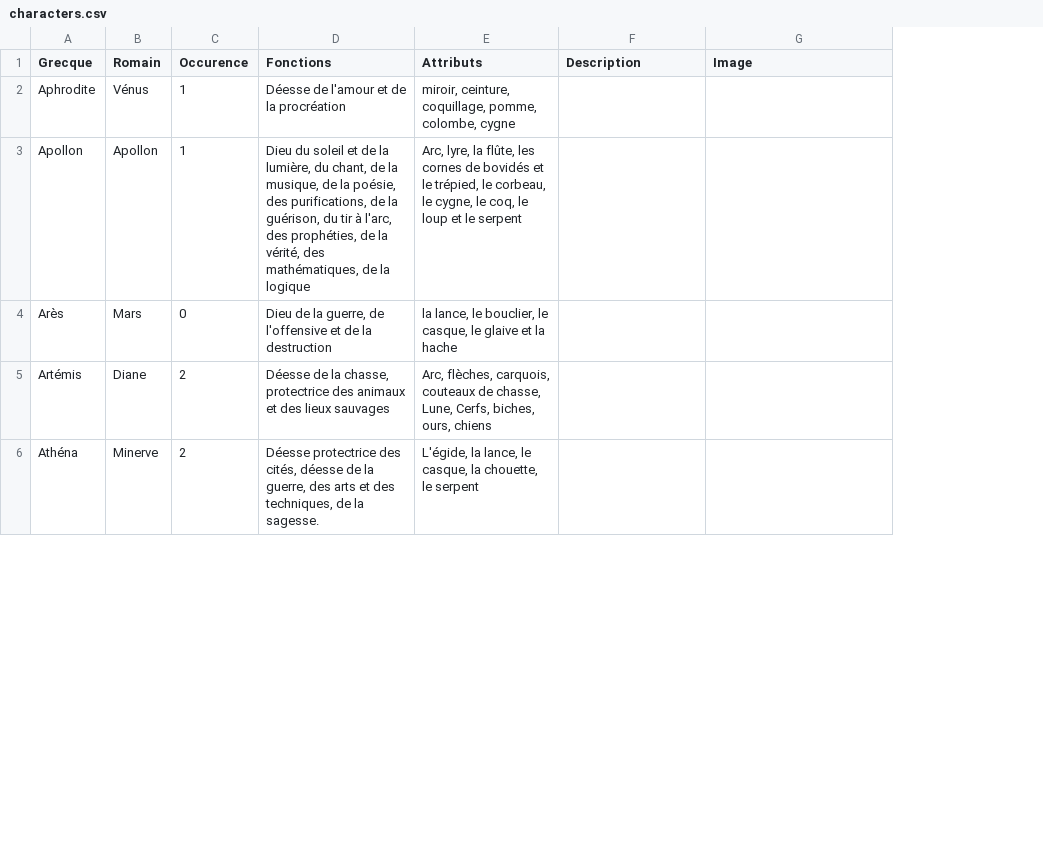
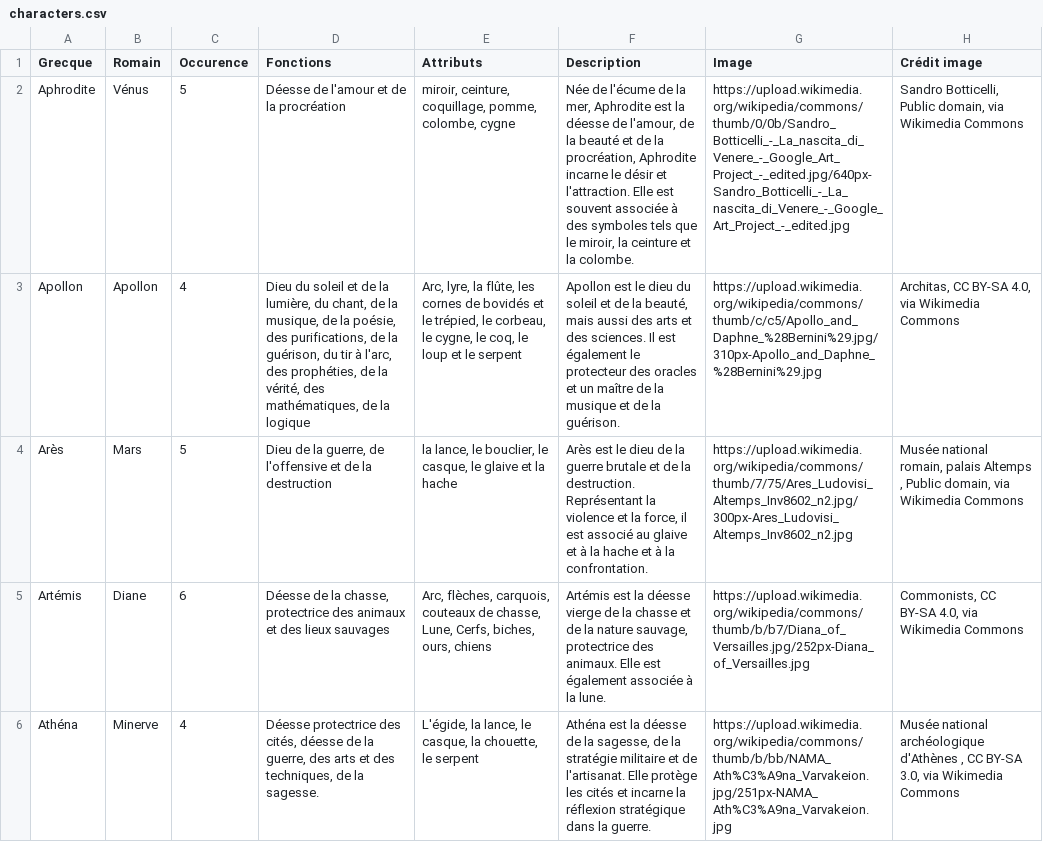
Before and after one commit to Valmontechno/valmontechno.github.io, a CSV file: MythologicalCharacterTest/utils/characters.csv, drawn as a sheet; only a part is shown; the diff covers the shown part only; the diff names each change by its address in the sheet, - before the commit and + after, or states it on an @@ line.

Commit message:
Add files via upload

```diff
--- a/MythologicalCharacterTest/utils/characters.csv
+++ b/MythologicalCharacterTest/utils/characters.csv
+column H (Crédit image), rows 2-6: Sandro Botticelli, Public domain, via Wikimedia Commons | Architas, CC BY-SA 4.0, via Wikimedia Commons | Musée national romain, palais Altemps , Public domain, via Wikimedia Commons | Commonists, CC BY-SA 4.0, via Wikimedia Commons | Musée national archéologique d'Athènes , CC BY-SA 3.0, via Wikimedia Commons
-C2 (Occurence): 1
+C2 (Occurence): 5
-F2 (Description): (empty)
+F2 (Description): Née de l'écume de la mer, Aphrodite est la déesse de l'amour, de la beauté et de la procréation, Aphrodite incarne le désir et l'attraction. Elle est souvent associée à des symboles tels que le miroir, la ceinture et la colombe.
-G2 (Image): (empty)
+G2 (Image): https://upload.wikimedia.org/wikipedia/commons/thumb/0/0b/Sandro_Botticelli_-_La_nascita_di_Venere_-_Google_Art_Project_-_edited.jpg/640px-Sandro_Botticelli_-_La_nascita_di_Venere_-_Google_Art_Project_-_edited.jpg
-C3 (Occurence): 1
+C3 (Occurence): 4
-F3 (Description): (empty)
+F3 (Description): Apollon est le dieu du soleil et de la beauté, mais aussi des arts et des sciences. Il est également le protecteur des oracles et un maître de la musique et de la guérison.
-G3 (Image): (empty)
+G3 (Image): https://upload.wikimedia.org/wikipedia/commons/thumb/c/c5/Apollo_and_Daphne_%28Bernini%29.jpg/310px-Apollo_and_Daphne_%28Bernini%29.jpg
-C4 (Occurence): 0
+C4 (Occurence): 5
-F4 (Description): (empty)
+F4 (Description): Arès est le dieu de la guerre brutale et de la destruction. Représentant la violence et la force, il est associé au glaive et à la hache et à la confrontation.
-G4 (Image): (empty)
+G4 (Image): https://upload.wikimedia.org/wikipedia/commons/thumb/7/75/Ares_Ludovisi_Altemps_Inv8602_n2.jpg/300px-Ares_Ludovisi_Altemps_Inv8602_n2.jpg
-C5 (Occurence): 2
+C5 (Occurence): 6
-F5 (Description): (empty)
+F5 (Description): Artémis est la déesse vierge de la chasse et de la nature sauvage, protectrice des animaux. Elle est également associée à la lune.
-G5 (Image): (empty)
+G5 (Image): https://upload.wikimedia.org/wikipedia/commons/thumb/b/b7/Diana_of_Versailles.jpg/252px-Diana_of_Versailles.jpg
-C6 (Occurence): 2
+C6 (Occurence): 4
-F6 (Description): (empty)
+F6 (Description): Athéna est la déesse de la sagesse, de la stratégie militaire et de l'artisanat. Elle protège les cités et incarne la réflexion stratégique dans la guerre.
-G6 (Image): (empty)
+G6 (Image): https://upload.wikimedia.org/wikipedia/commons/thumb/b/bb/NAMA_Ath%C3%A9na_Varvakeion.jpg/251px-NAMA_Ath%C3%A9na_Varvakeion.jpg
```
Also changed, not shown: 28 edited cells elsewhere in this file, MythologicalCharacterTest/utils/questions.csv, 6 other files.
